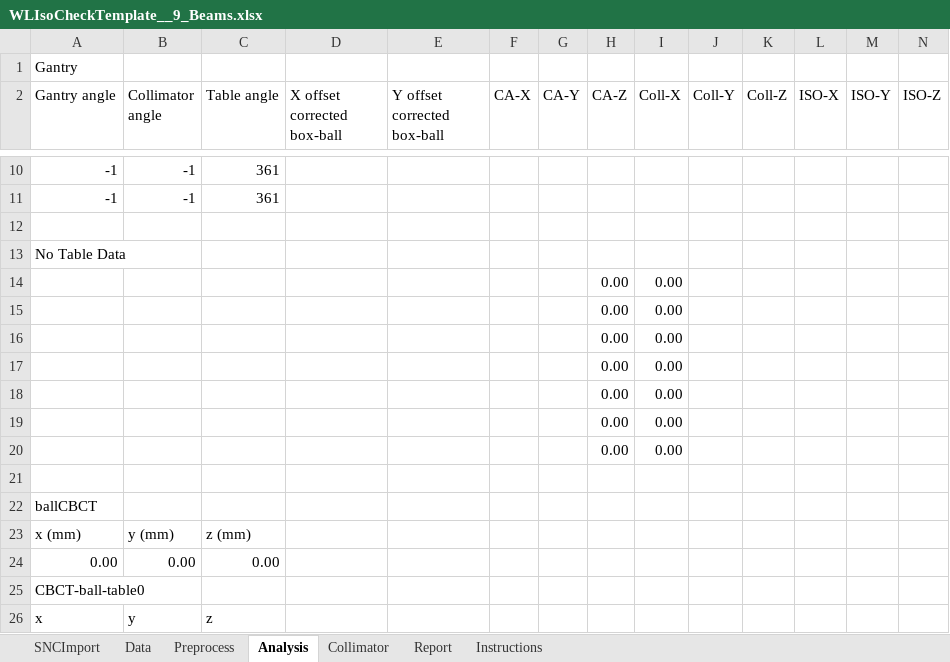
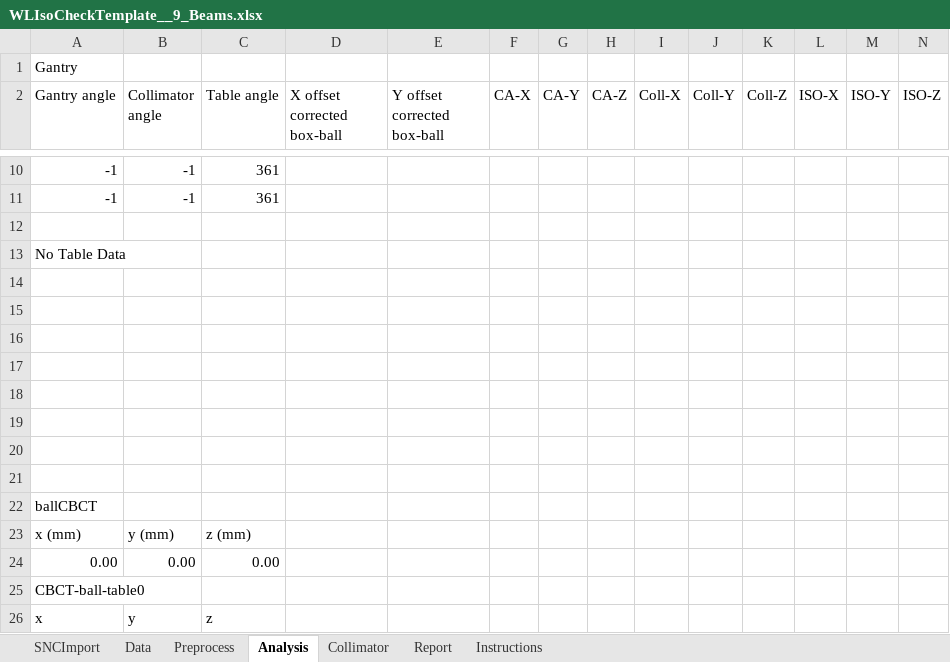
Before and after one commit to irrer/aqa, an Excel workbook: src/main/resources/static/WLIsoCheckTemplate__9_Beams.xlsx, sheet Analysis, drawn as a sheet; only a part is shown, gaps mark what is left out; values as stored, in another font and other column widths than the file's, no borders; rows hold the shown columns only; the diff names each change by its address in the sheet, - before the commit and + after, or states it on an @@ line.

```diff
--- a/src/main/resources/static/WLIsoCheckTemplate__9_Beams.xlsx (sheet Analysis)
+++ b/src/main/resources/static/WLIsoCheckTemplate__9_Beams.xlsx (sheet Analysis)
-row 14:  |  |  |  |  |  |  | 0.00 | 0.00
+row 14: (empty)
-row 15:  |  |  |  |  |  |  | 0.00 | 0.00
+row 15: (empty)
-row 16:  |  |  |  |  |  |  | 0.00 | 0.00
+row 16: (empty)
-row 17:  |  |  |  |  |  |  | 0.00 | 0.00
+row 17: (empty)
-row 18:  |  |  |  |  |  |  | 0.00 | 0.00
+row 18: (empty)
-row 19:  |  |  |  |  |  |  | 0.00 | 0.00
+row 19: (empty)
-row 20:  |  |  |  |  |  |  | 0.00 | 0.00
+row 20: (empty)
```
Also changed, not shown: src/main/resources/static/WLIsoCheckTemplate_11_Beams.xlsx, src/main/resources/static/WLIsoCheckTemplate_15_Beams.xlsx.
